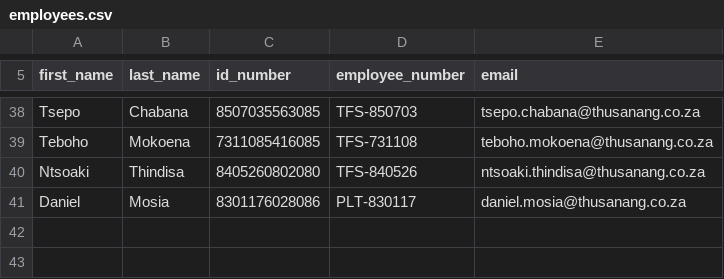
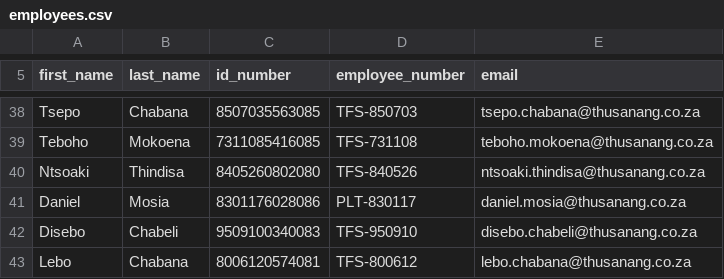
Before and after one commit to Bongz26/payroll, a CSV file: employees.csv, drawn as a sheet; only a part is shown, gaps mark what is left out; the diff names each change by its address in the sheet, - before the commit and + after, or states it on an @@ line.

Commit message:
Add Disebo Chabeli (reporting under Majobo) and Lebo Chabana (COO)

```diff
--- a/employees.csv
+++ b/employees.csv
+row 42: Disebo | Chabeli | 9509100340083 | TFS-950910 | disebo.chabeli@thusanang.co.za
+row 43: Lebo | Chabana | 8006120574081 | TFS-800612 | lebo.chabana@thusanang.co.za
```
Also changed, not shown: 7 other files.
